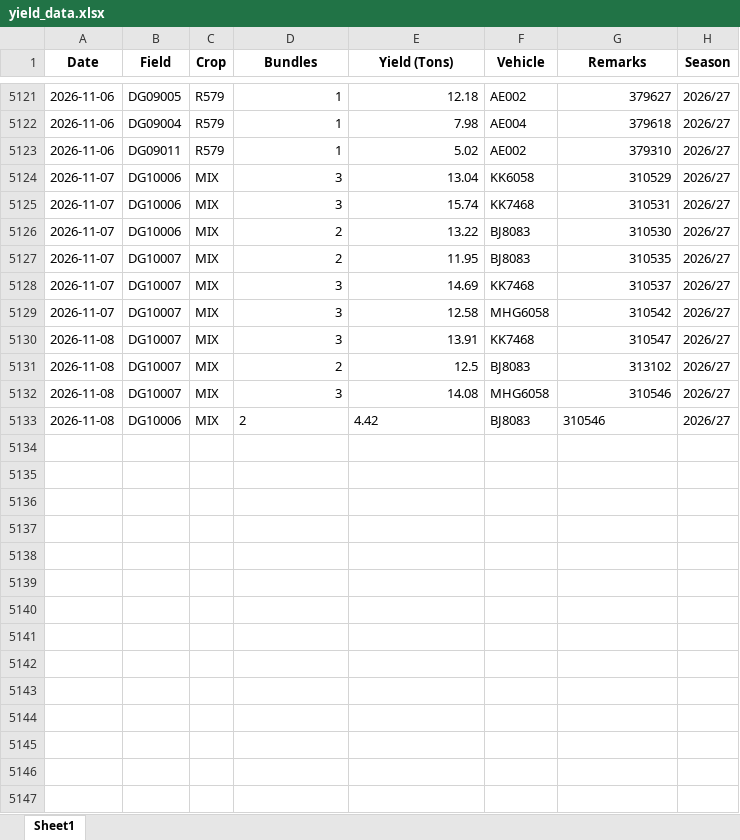
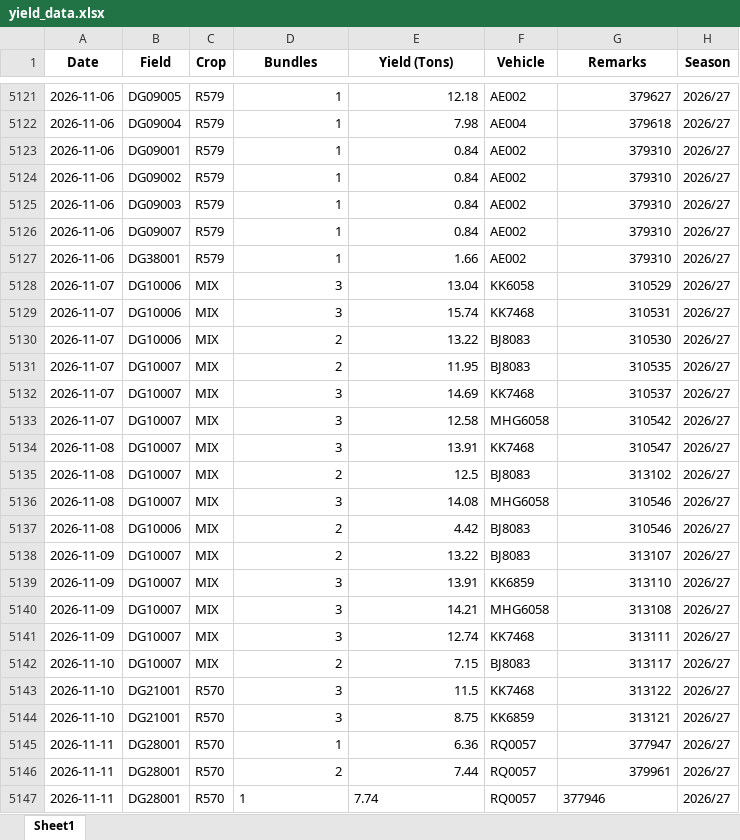
Before and after one commit to psibale/farm-management-system, an Excel workbook: data/yield_data.xlsx, sheet Sheet1, drawn as a sheet; only a part is shown, gaps mark what is left out; values as stored, in another font and other column widths than the file's, no borders; addresses are those after the commit; the diff names each change by its address in the sheet, - before the commit and + after, or states it on an @@ line.

```diff
--- a/data/yield_data.xlsx (sheet Sheet1)
+++ b/data/yield_data.xlsx (sheet Sheet1)
-B5123 (Field): DG09011
+B5123 (Field): DG09001
-E5123 (Yield (Tons)): 5.02
+E5123 (Yield (Tons)): 0.84
+row 5124: 2026-11-06 | DG09002 | R579 | 1 | 0.84 | AE002 | 379310 | 2026/27
+row 5125: 2026-11-06 | DG09003 | R579 | 1 | 0.84 | AE002 | 379310 | 2026/27
+row 5126: 2026-11-06 | DG09007 | R579 | 1 | 0.84 | AE002 | 379310 | 2026/27
+row 5127: 2026-11-06 | DG38001 | R579 | 1 | 1.66 | AE002 | 379310 | 2026/27
-D5137:E5137 alignment: left
+D5137:E5137 alignment: right
-G5137 alignment: left
+G5137 alignment: right
+row 5138: 2026-11-09 | DG10007 | MIX | 2 | 13.22 | BJ8083 | 313107 | 2026/27
+row 5139: 2026-11-09 | DG10007 | MIX | 3 | 13.91 | KK6859 | 313110 | 2026/27
+row 5140: 2026-11-09 | DG10007 | MIX | 3 | 14.21 | MHG6058 | 313108 | 2026/27
+row 5141: 2026-11-09 | DG10007 | MIX | 3 | 12.74 | KK7468 | 313111 | 2026/27
+row 5142: 2026-11-10 | DG10007 | MIX | 2 | 7.15 | BJ8083 | 313117 | 2026/27
+row 5143: 2026-11-10 | DG21001 | R570 | 3 | 11.5 | KK7468 | 313122 | 2026/27
+row 5144: 2026-11-10 | DG21001 | R570 | 3 | 8.75 | KK6859 | 313121 | 2026/27
+row 5145: 2026-11-11 | DG28001 | R570 | 1 | 6.36 | RQ0057 | 377947 | 2026/27
+row 5146: 2026-11-11 | DG28001 | R570 | 2 | 7.44 | RQ0057 | 379961 | 2026/27
+row 5147: 2026-11-11 | DG28001 | R570 | 1 | 7.74 | RQ0057 | 377946 | 2026/27
```
Also changed, not shown: data/crop_register.xlsx, data/irrigation_records.xlsx, 19 other files.
